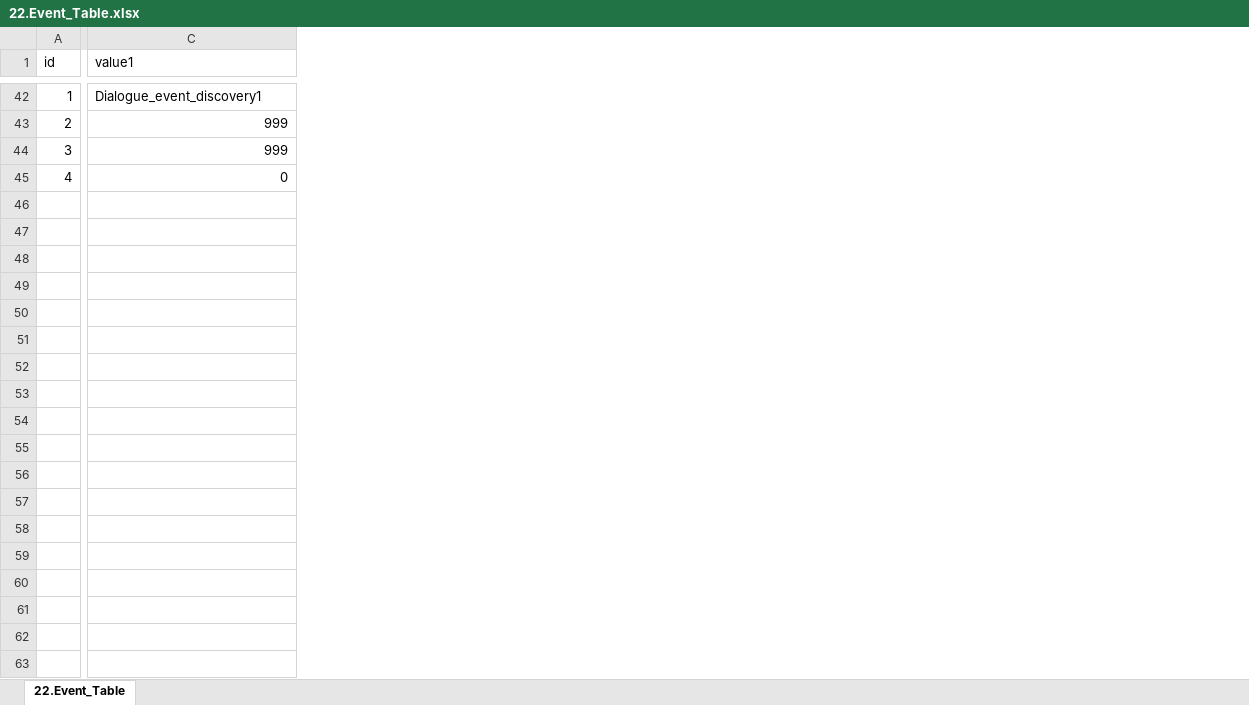
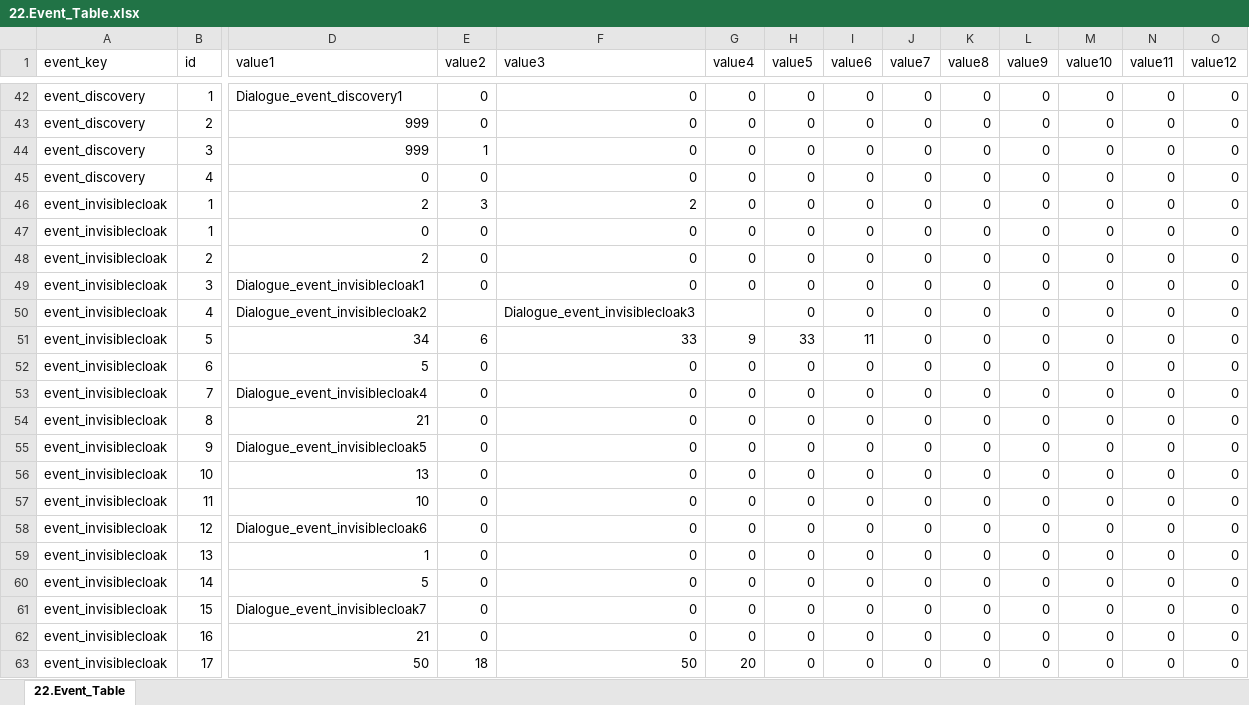
Before and after one commit to kauthor/FluffyDiscatDevelop, an Excel workbook: Plan/Table/Live_Data/22.Event_Table.xlsx, sheet 22.Event_Table, drawn as a sheet; only a part is shown, gaps mark what is left out; values as stored, in another font and other column widths than the file's, no borders; rows hold the shown columns only; the diff covers the shown part only; the diff names each change by its address in the sheet, - before the commit and + after, or states it on an @@ line.

```diff
--- a/Plan/Table/Live_Data/22.Event_Table.xlsx (sheet 22.Event_Table)
+++ b/Plan/Table/Live_Data/22.Event_Table.xlsx (sheet 22.Event_Table)
+column A (event_key), rows 42-45: all event_discovery
+column E (value2), rows 42-45: 0 | 0 | 1 | 0
+column F (value3), rows 42-45: all 0
+column G (value4), rows 42-45: all 0
+column H (value5), rows 42-45: all 0
+column I (value6), rows 42-45: all 0
+column J (value7), rows 42-45: all 0
+column K (value8), rows 42-45: all 0
+column L (value9), rows 42-45: all 0
+column M (value10), rows 42-45: all 0
+column N (value11), rows 42-45: all 0
+column O (value12), rows 42-45: all 0
+row 46: event_invisiblecloak | 1 | 2 | 3 | 2 | 0 | 0 | 0 | 0 | 0 | 0 | 0 | 0 | 0
+row 47: event_invisiblecloak | 1 | 0 | 0 | 0 | 0 | 0 | 0 | 0 | 0 | 0 | 0 | 0 | 0
+row 48: event_invisiblecloak | 2 | 2 | 0 | 0 | 0 | 0 | 0 | 0 | 0 | 0 | 0 | 0 | 0
+row 49: event_invisiblecloak | 3 | Dialogue_event_invisiblecloak1 | 0 | 0 | 0 | 0 | 0 | 0 | 0 | 0 | 0 | 0 | 0
+row 50: event_invisiblecloak | 4 | Dialogue_event_invisiblecloak2 |  | Dialogue_event_invisiblecloak3 |  | 0 | 0 | 0 | 0 | 0 | 0 | 0 | 0
+row 51: event_invisiblecloak | 5 | 34 | 6 | 33 | 9 | 33 | 11 | 0 | 0 | 0 | 0 | 0 | 0
+row 52: event_invisiblecloak | 6 | 5 | 0 | 0 | 0 | 0 | 0 | 0 | 0 | 0 | 0 | 0 | 0
+row 53: event_invisiblecloak | 7 | Dialogue_event_invisiblecloak4 | 0 | 0 | 0 | 0 | 0 | 0 | 0 | 0 | 0 | 0 | 0
+row 54: event_invisiblecloak | 8 | 21 | 0 | 0 | 0 | 0 | 0 | 0 | 0 | 0 | 0 | 0 | 0
+row 55: event_invisiblecloak | 9 | Dialogue_event_invisiblecloak5 | 0 | 0 | 0 | 0 | 0 | 0 | 0 | 0 | 0 | 0 | 0
+row 56: event_invisiblecloak | 10 | 13 | 0 | 0 | 0 | 0 | 0 | 0 | 0 | 0 | 0 | 0 | 0
+row 57: event_invisiblecloak | 11 | 10 | 0 | 0 | 0 | 0 | 0 | 0 | 0 | 0 | 0 | 0 | 0
+row 58: event_invisiblecloak | 12 | Dialogue_event_invisiblecloak6 | 0 | 0 | 0 | 0 | 0 | 0 | 0 | 0 | 0 | 0 | 0
+row 59: event_invisiblecloak | 13 | 1 | 0 | 0 | 0 | 0 | 0 | 0 | 0 | 0 | 0 | 0 | 0
+row 60: event_invisiblecloak | 14 | 5 | 0 | 0 | 0 | 0 | 0 | 0 | 0 | 0 | 0 | 0 | 0
+row 61: event_invisiblecloak | 15 | Dialogue_event_invisiblecloak7 | 0 | 0 | 0 | 0 | 0 | 0 | 0 | 0 | 0 | 0 | 0
+row 62: event_invisiblecloak | 16 | 21 | 0 | 0 | 0 | 0 | 0 | 0 | 0 | 0 | 0 | 0 | 0
+row 63: event_invisiblecloak | 17 | 50 | 18 | 50 | 20 | 0 | 0 | 0 | 0 | 0 | 0 | 0 | 0
```
Also changed, not shown: 92 added rows and 1 edited cell elsewhere in this sheet, 2 other files.
